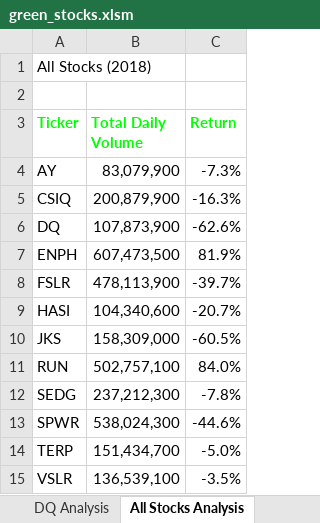
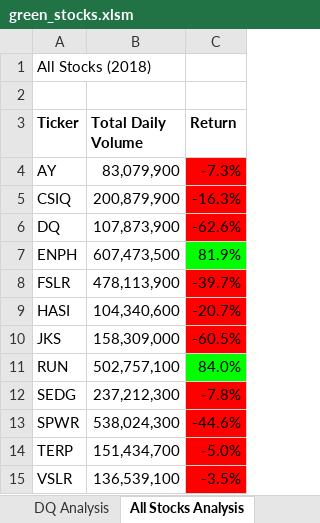
Before and after one commit to mackenziecoushayrichter/stock-analysis, an Excel workbook: green_stocks.xlsm, sheet All Stocks Analysis, drawn as a sheet; values as stored, in another font and other column widths than the file's, no borders; the diff names each change by its address in the sheet, - before the commit and + after, or states it on an @@ line.

Commit message:
saving changes

```diff
--- a/green_stocks.xlsm (sheet All Stocks Analysis)
+++ b/green_stocks.xlsm (sheet All Stocks Analysis)
-A3:C3 text colour: #00FF00
+A3:C3 text colour: black
-C4:C6 fill: none
+C4:C6 fill: #FF0000
-C7 fill: none
+C7 fill: #00FF00
-C8:C10 fill: none
+C8:C10 fill: #FF0000
-C11 fill: none
+C11 fill: #00FF00
-C12:C15 fill: none
+C12:C15 fill: #FF0000
```
